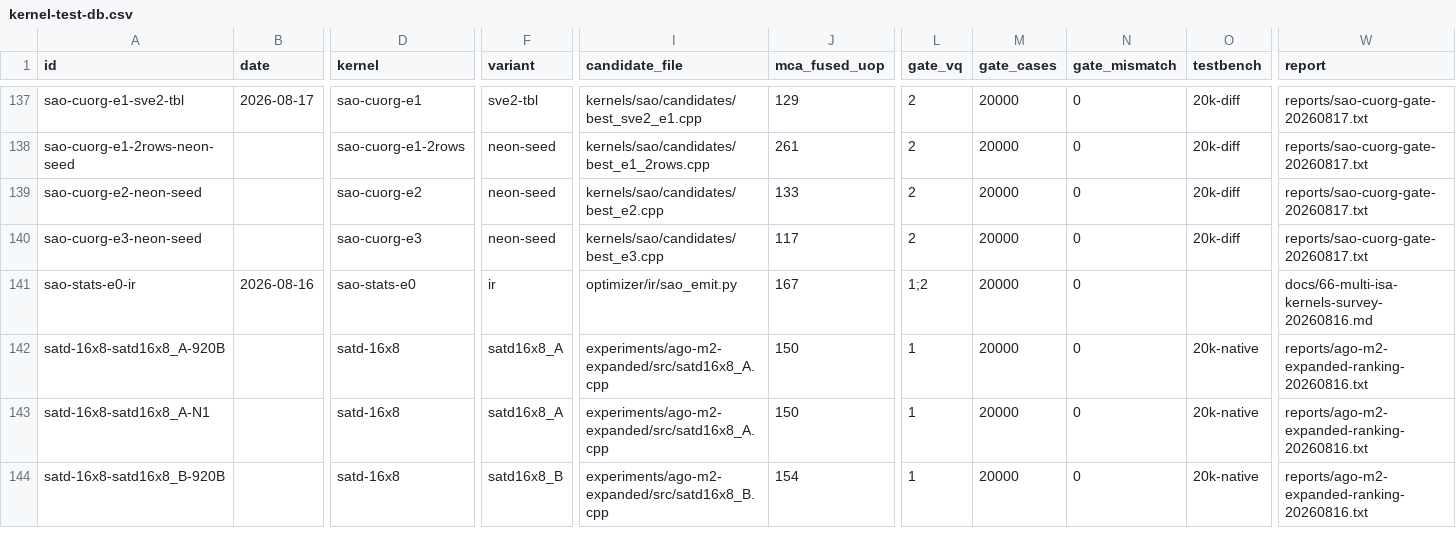
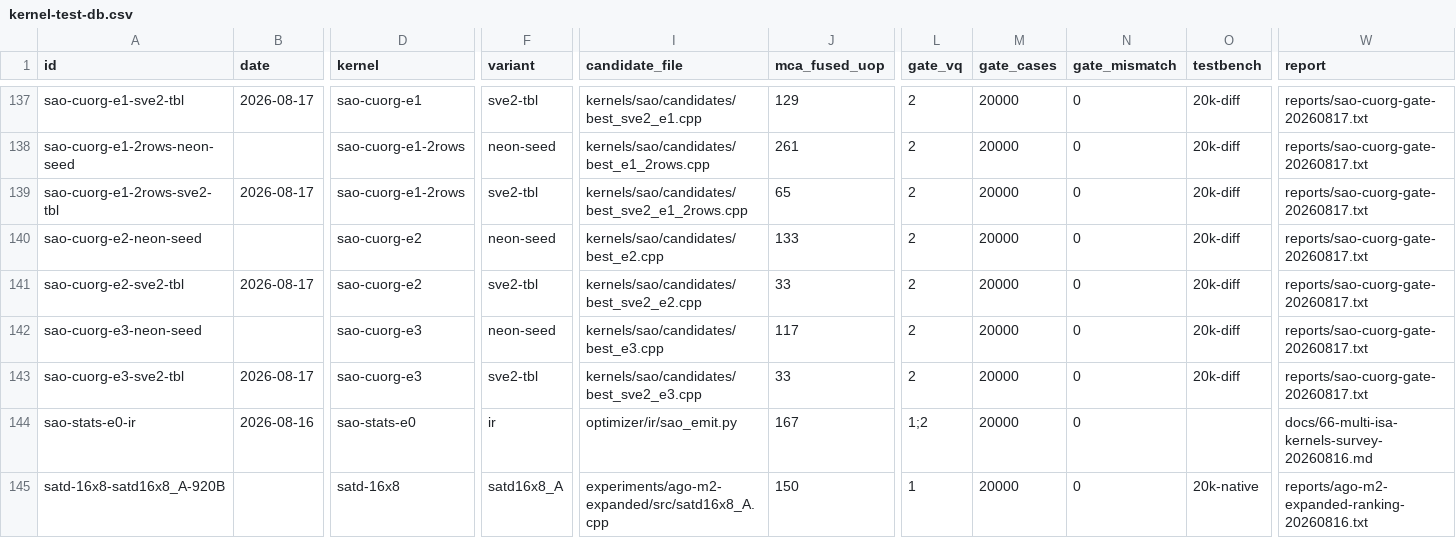
Before and after one commit to chiro2001/a64-simd-dyn-optimizer, a CSV file: data/kernel-test-db.csv, drawn as a sheet; only a part is shown, gaps mark what is left out; the shorter side is filled out with more unchanged rows; rows hold the shown columns only; the diff names each change by its address in the sheet, - before the commit and + after, or states it on an @@ line.

Commit message:
sao SVE2 family closed: E1_2Rows/E2/E3 gated 20k 0 mismatch (fused_uop 65/33/33 vs NEON 261/133/117); all six saoCuOrg SVE2 candidates now land (DB 177)

```diff
--- a/data/kernel-test-db.csv
+++ b/data/kernel-test-db.csv
+row 139: sao-cuorg-e1-2rows-sve2-tbl | 2026-08-17 | sao-cuorg-e1-2rows | sve2-tbl | kernels/sao/candidates/best_sve2_e1_2rows.cpp | 65 | 2 | 20000 | 0 | 20k-diff | reports/sao-cuorg-gate-20260817.txt
+row 141: sao-cuorg-e2-sve2-tbl | 2026-08-17 | sao-cuorg-e2 | sve2-tbl | kernels/sao/candidates/best_sve2_e2.cpp | 33 | 2 | 20000 | 0 | 20k-diff | reports/sao-cuorg-gate-20260817.txt
+row 143: sao-cuorg-e3-sve2-tbl | 2026-08-17 | sao-cuorg-e3 | sve2-tbl | kernels/sao/candidates/best_sve2_e3.cpp | 33 | 2 | 20000 | 0 | 20k-diff | reports/sao-cuorg-gate-20260817.txt
```
Also changed, not shown: 6 other files.
